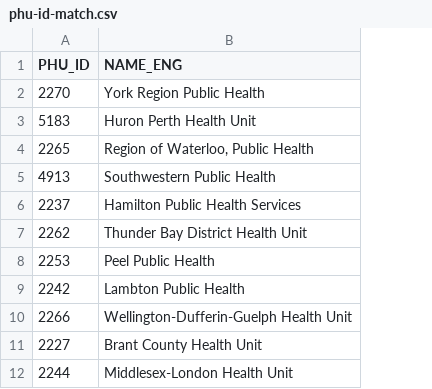
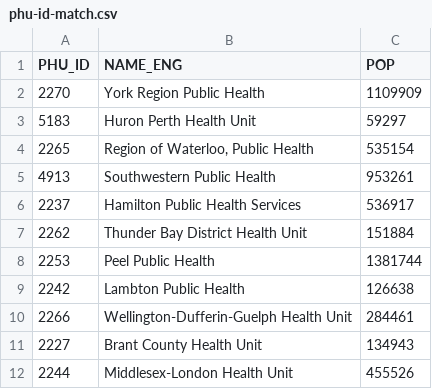
Before and after one commit to SheaCardozo/STA-2453-Project-2, a CSV file: shapefiles/phu-id-match.csv, drawn as a sheet; only a part is shown; the diff names each change by its address in the sheet, - before the commit and + after, or states it on an @@ line.

```diff
--- a/shapefiles/phu-id-match.csv
+++ b/shapefiles/phu-id-match.csv
+column C (POP), rows 2-12: 1109909 | 59297 | 535154 | 953261 | 536917 | 151884 | 1381744 | 126638 | 284461 | 134943 | 455526
```
Also changed, not shown: 1 other file.
